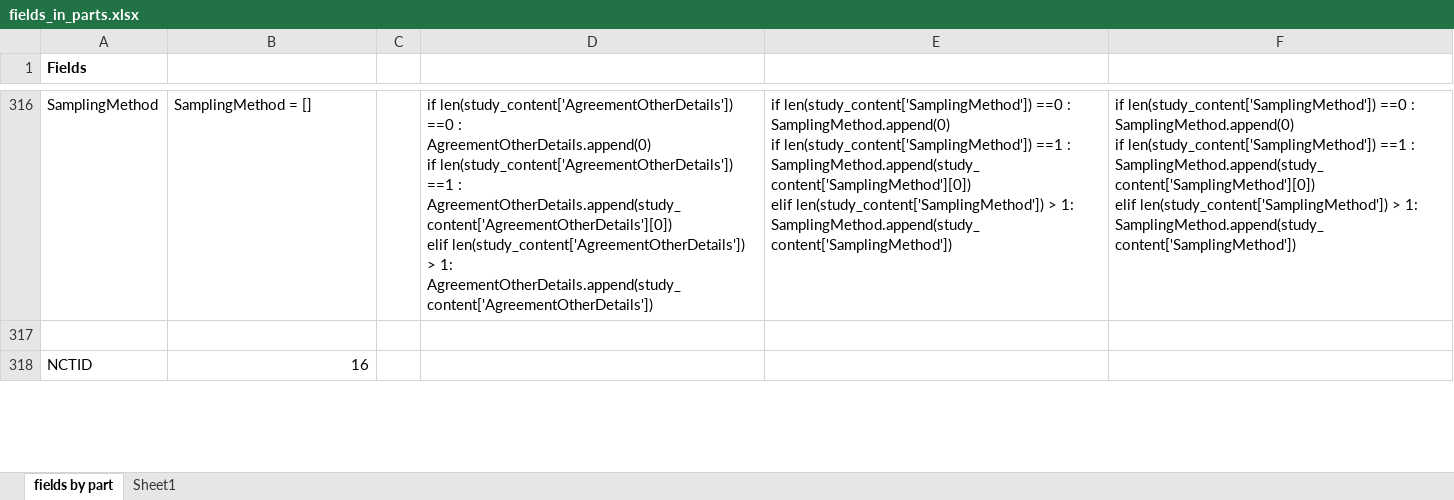
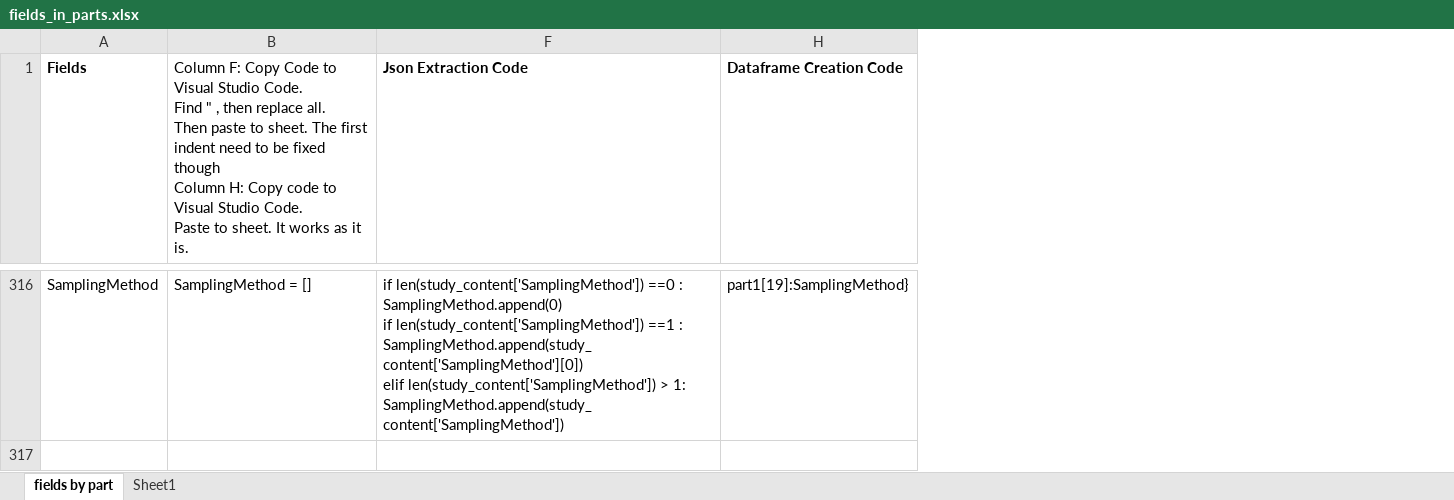
Before and after one commit to sigkarmoil/Clinical_Trial_Machine_Learning, an Excel workbook: Resources/fields_in_parts.xlsx, sheet fields by part, drawn as a sheet; only a part is shown, gaps mark what is left out; values as stored, in another font and other column widths than the file's, no borders; conditional formats not drawn; removed rows and columns are numbered as before the commit, all else as after; ↵ is a line break in a cell; the diff covers the shown part only; the diff names each change by its address in the sheet, - before the commit and + after, or states it on an @@ line.

Commit message:
Able to extract from multiple json file

```diff
--- a/Resources/fields_in_parts.xlsx (sheet fields by part)
+++ b/Resources/fields_in_parts.xlsx (sheet fields by part)
@@ column C hidden, empty @@
@@ column D hidden, row 316: if len(study_content['AgreementOtherDetails']) ==0 : ↵ AgreementOtherDetails.append(0) ↵ if len(study_content['AgreementOtherDetails']) ==1 : ↵ AgreementOtherDetails.append(study_content['AgreementOtherDetails'][0]) ↵ elif len(study_content['AgreementOtherDetails']) > 1: ↵ AgreementOtherDetails.append(study_content['AgreementOtherDetails']) @@
@@ column E hidden, row 316: if len(study_content['SamplingMethod']) ==0 : ↵ SamplingMethod.append(0) ↵ if len(study_content['SamplingMethod']) ==1 : ↵ SamplingMethod.append(study_content['SamplingMethod'][0]) ↵ elif len(study_content['SamplingMethod']) > 1: ↵ SamplingMethod.append(study_content['SamplingMethod']) @@
+column H (Dataframe Creation Code), row 316: part1[19]:SamplingMethod}
-B1: (empty)
+B1: Column F: Copy Code to Visual Studio Code. ↵ Find " , then replace all. ↵ Then paste to sheet. The first indent need to be fixed though ↵ Column H: Copy code to Visual Studio Code. ↵ Paste to sheet. It works as it is.
-F1: (empty)
+F1: Json Extraction Code
-row 318: NCTID | 16
```
Also changed, not shown: 17 added rows, 16 removed rows and 1 edited cell elsewhere in this sheet, hidden cells, 2 other files.
